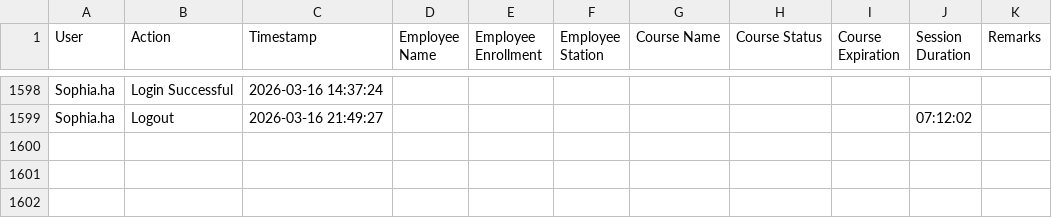
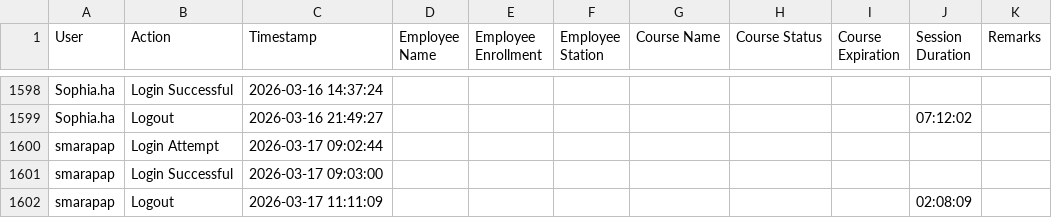
Before and after one commit to Ntiablo/TrainingOverview, a TSV file: Log.tsv, drawn as a sheet; only a part is shown, gaps mark what is left out.

Commit message:
Append new log entries to file

```diff
--- a/Log.tsv
+++ b/Log.tsv
@@ -1599 +1599,4 @@ Sophia.ha	Login Successful	2026-03-16 14:37:24
 Sophia.ha	Logout	2026-03-16 21:49:27							07:12:02	
+smarapap	Login Attempt	2026-03-17 09:02:44								
+smarapap	Login Successful	2026-03-17 09:03:00								
+smarapap	Logout	2026-03-17 11:11:09							02:08:09	
```
